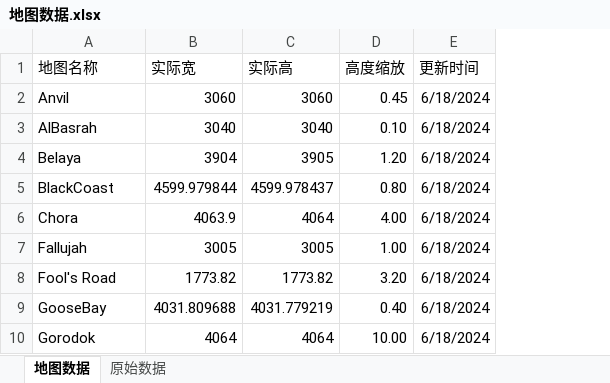
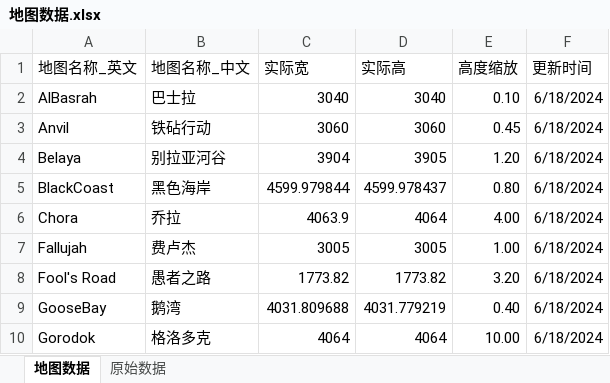
Before and after one commit to squadtools/squad-tools-repository, an Excel workbook: excel/地图数据.xlsx, sheet 地图数据, drawn as a sheet; only a part is shown; values as stored, in another font and other column widths than the file's, no borders; addresses are those after the commit; the diff names each change by its address in the sheet, - before the commit and + after, or states it on an @@ line.

```diff
--- a/excel/地图数据.xlsx (sheet 地图数据)
+++ b/excel/地图数据.xlsx (sheet 地图数据)
+column B (地图名称_中文), rows 3-10: 铁砧行动 | 别拉亚河谷 | 黑色海岸 | 乔拉 | 费卢杰 | 愚者之路 | 鹅湾 | 格洛多克
-A1: 地图名称
+A1: 地图名称_英文
@@ row 3 moved to row 2: AlBasrah @@
```
Also changed, not shown: 31 other files.
